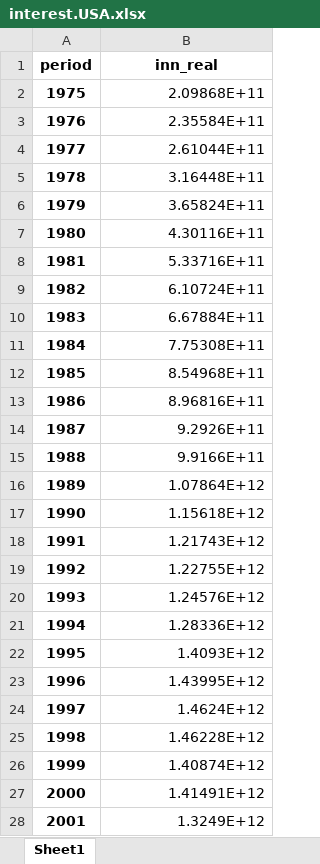
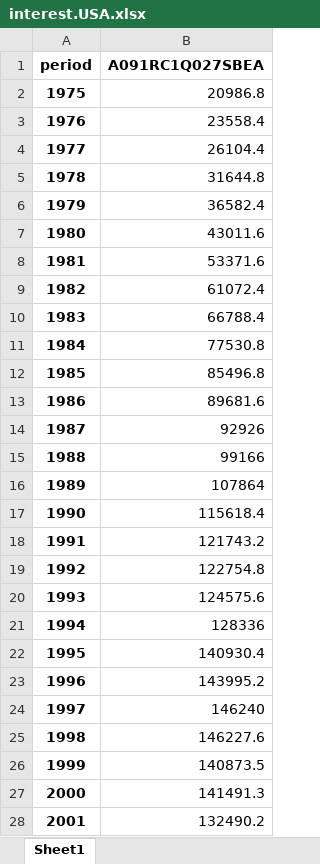
Before and after one commit to alexwellman/macrodata-wellman, an Excel workbook: Policy note/interest.USA.xlsx, sheet Sheet1, drawn as a sheet; only a part is shown; values as stored, in another font and other column widths than the file's, no borders; the diff covers the shown part only; the diff names each change by its address in the sheet, - before the commit and + after, or states it on an @@ line.

```diff
--- a/Policy note/interest.USA.xlsx (sheet Sheet1)
+++ b/Policy note/interest.USA.xlsx (sheet Sheet1)
-B1: inn_real
+B1: A091RC1Q027SBEA
-B2 (A091RC1Q027SBEA): 2.09868E+11
+B2 (A091RC1Q027SBEA): 20986.8
-B3 (A091RC1Q027SBEA): 2.35584E+11
+B3 (A091RC1Q027SBEA): 23558.4
-B4 (A091RC1Q027SBEA): 2.61044E+11
+B4 (A091RC1Q027SBEA): 26104.4
-B5 (A091RC1Q027SBEA): 3.16448E+11
+B5 (A091RC1Q027SBEA): 31644.8
-B6 (A091RC1Q027SBEA): 3.65824E+11
+B6 (A091RC1Q027SBEA): 36582.4
-B7 (A091RC1Q027SBEA): 4.30116E+11
+B7 (A091RC1Q027SBEA): 43011.6
-B8 (A091RC1Q027SBEA): 5.33716E+11
+B8 (A091RC1Q027SBEA): 53371.6
-B9 (A091RC1Q027SBEA): 6.10724E+11
+B9 (A091RC1Q027SBEA): 61072.4
-B10 (A091RC1Q027SBEA): 6.67884E+11
+B10 (A091RC1Q027SBEA): 66788.4
-B11 (A091RC1Q027SBEA): 7.75308E+11
+B11 (A091RC1Q027SBEA): 77530.8
-B12 (A091RC1Q027SBEA): 8.54968E+11
+B12 (A091RC1Q027SBEA): 85496.8
-B13 (A091RC1Q027SBEA): 8.96816E+11
+B13 (A091RC1Q027SBEA): 89681.6
-B14 (A091RC1Q027SBEA): 9.2926E+11
+B14 (A091RC1Q027SBEA): 92926
-B15 (A091RC1Q027SBEA): 9.9166E+11
+B15 (A091RC1Q027SBEA): 99166
-B16 (A091RC1Q027SBEA): 1.07864E+12
+B16 (A091RC1Q027SBEA): 107864
-B17 (A091RC1Q027SBEA): 1.15618E+12
+B17 (A091RC1Q027SBEA): 115618.4
-B18 (A091RC1Q027SBEA): 1.21743E+12
+B18 (A091RC1Q027SBEA): 121743.2
-B19 (A091RC1Q027SBEA): 1.22755E+12
+B19 (A091RC1Q027SBEA): 122754.8
-B20 (A091RC1Q027SBEA): 1.24576E+12
+B20 (A091RC1Q027SBEA): 124575.6
-B21 (A091RC1Q027SBEA): 1.28336E+12
+B21 (A091RC1Q027SBEA): 128336
-B22 (A091RC1Q027SBEA): 1.4093E+12
+B22 (A091RC1Q027SBEA): 140930.4
-B23 (A091RC1Q027SBEA): 1.43995E+12
+B23 (A091RC1Q027SBEA): 143995.2
-B24 (A091RC1Q027SBEA): 1.4624E+12
+B24 (A091RC1Q027SBEA): 146240
-B25 (A091RC1Q027SBEA): 1.46228E+12
+B25 (A091RC1Q027SBEA): 146227.6
-B26 (A091RC1Q027SBEA): 1.40874E+12
+B26 (A091RC1Q027SBEA): 140873.5
-B27 (A091RC1Q027SBEA): 1.41491E+12
+B27 (A091RC1Q027SBEA): 141491.3
-B28 (A091RC1Q027SBEA): 1.3249E+12
+B28 (A091RC1Q027SBEA): 132490.2
```
Also changed, not shown: 23 edited cells elsewhere in this sheet, Policy note/ProdBrut.USA.xlsx, Policy note/deficitcomptable.USA.xlsx, 7 other files.
